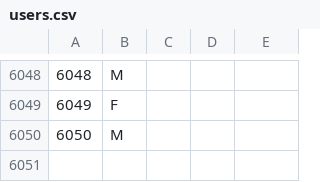
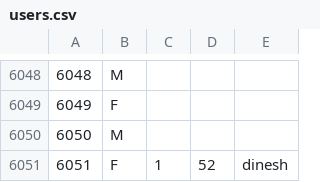
Before and after one commit to aspnetcs/my-hadoop-recommend, a CSV file: DemoMaven/input/users.csv, drawn as a sheet; only a part is shown, gaps mark what is left out.

```diff
--- a/DemoMaven/input/users.csv
+++ b/DemoMaven/input/users.csv
@@ -6050 +6050,2 @@
 6050,M,
+6051,F,1,52,dinesh
```
Also changed, not shown: 8 other files.
